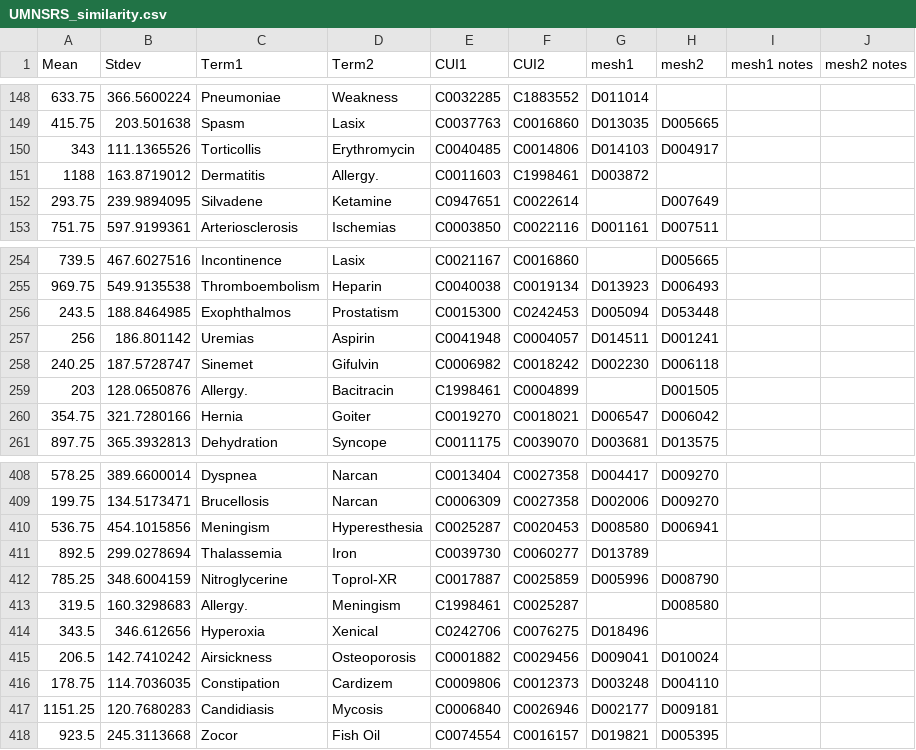
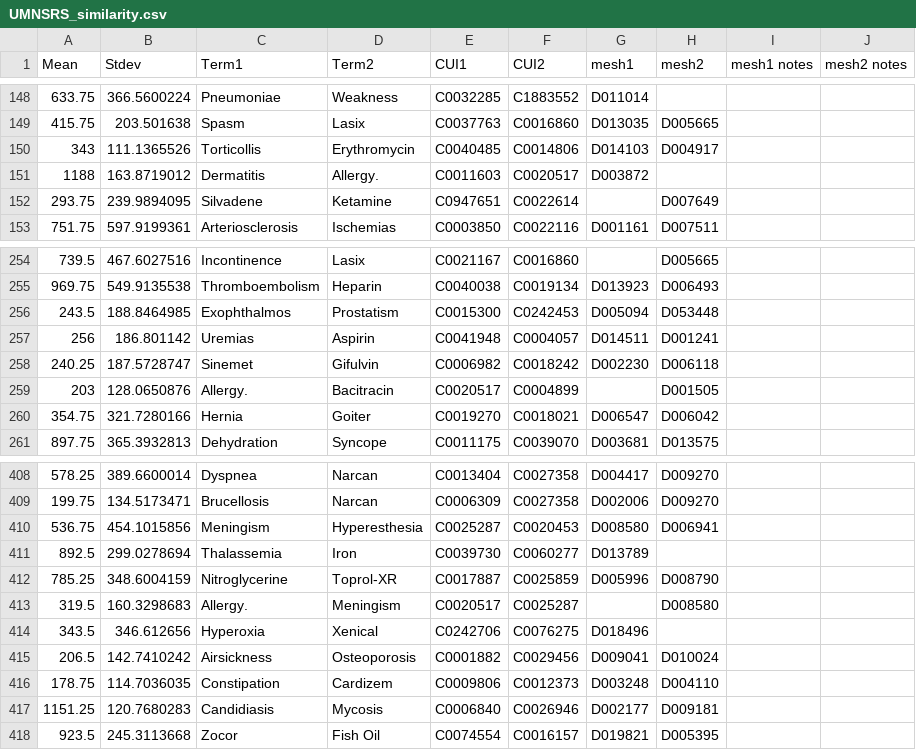
Before and after one commit to obijuan1/ytex, a CSV file: projects/simbenchmark/data/UMNSRS_similarity.csv, drawn as a sheet; only a part is shown, gaps mark what is left out.

```diff
--- a/projects/simbenchmark/data/UMNSRS_similarity.csv
+++ b/projects/simbenchmark/data/UMNSRS_similarity.csv
@@ -150,3 +150,3 @@ Mean,Stdev,Term1,Term2,CUI1,CUI2,mesh1,mesh2,mesh1 notes,mesh2 notes
 343,111.1365526,Torticollis,Erythromycin,C0040485,C0014806,D014103,D004917,,
-1188,163.8719012,Dermatitis,Allergy.,C0011603,C1998461,D003872,,,
+1188,163.8719012,Dermatitis,Allergy.,C0011603,C0020517,D003872,,,
 293.75,239.9894095,Silvadene,Ketamine,C0947651,C0022614,,D007649,,
@@ -258,3 +258,3 @@ Mean,Stdev,Term1,Term2,CUI1,CUI2,mesh1,mesh2,mesh1 notes,mesh2 notes
 240.25,187.5728747,Sinemet,Gifulvin,C0006982,C0018242,D002230,D006118,,
-203,128.0650876,Allergy.,Bacitracin,C1998461,C0004899,,D001505,,
+203,128.0650876,Allergy.,Bacitracin,C0020517,C0004899,,D001505,,
 354.75,321.7280166,Hernia,Goiter,C0019270,C0018021,D006547,D006042,,
@@ -412,3 +412,3 @@ Mean,Stdev,Term1,Term2,CUI1,CUI2,mesh1,mesh2,mesh1 notes,mesh2 notes
 785.25,348.6004159,Nitroglycerine,Toprol-XR,C0017887,C0025859,D005996,D008790,,
-319.5,160.3298683,Allergy.,Meningism,C1998461,C0025287,,D008580,,
+319.5,160.3298683,Allergy.,Meningism,C0020517,C0025287,,D008580,,
 343.5,346.612656,Hyperoxia,Xenical,C0242706,C0076275,D018496,,,
```
Also changed, not shown: projects/simbenchmark/data/MayoSRS.csv, projects/simbenchmark/data/MiniMayoSRS.csv, 7 other files.
